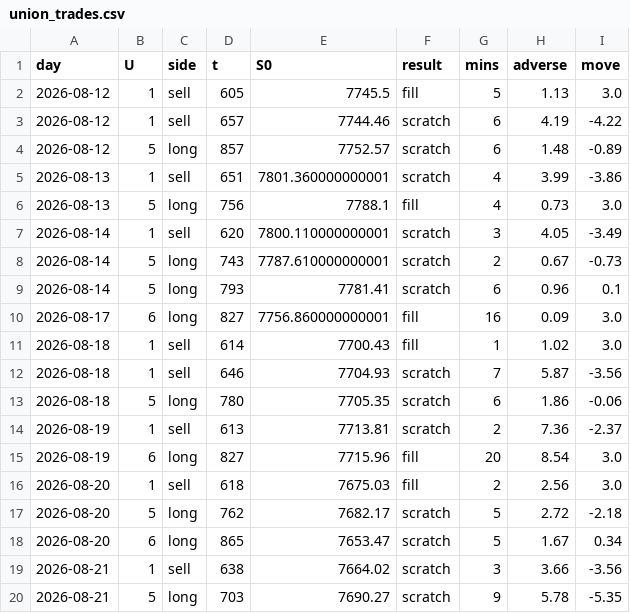
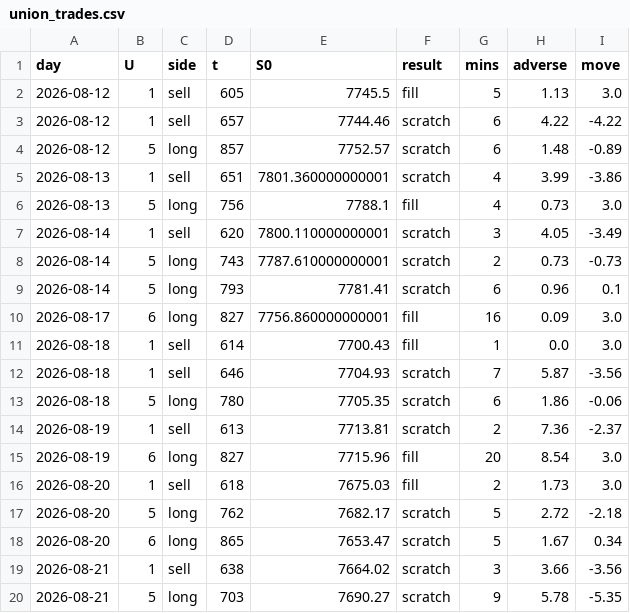
Before and after one commit to dgrissen2/delta_bomb, a CSV file: docs/replay/hiro/union_trades.csv, drawn as a sheet.

```diff
--- a/docs/replay/hiro/union_trades.csv
+++ b/docs/replay/hiro/union_trades.csv
@@ -2,3 +2,3 @@ day,U,side,t,S0,result,mins,adverse,move
 2026-08-12,1,sell,605,7745.5,fill,5,1.13,3.0
-2026-08-12,1,sell,657,7744.46,scratch,6,4.19,-4.22
+2026-08-12,1,sell,657,7744.46,scratch,6,4.22,-4.22
 2026-08-12,5,long,857,7752.57,scratch,6,1.48,-0.89
@@ -7,6 +7,6 @@ day,U,side,t,S0,result,mins,adverse,move
 2026-08-14,1,sell,620,7800.110000000001,scratch,3,4.05,-3.49
-2026-08-14,5,long,743,7787.610000000001,scratch,2,0.67,-0.73
+2026-08-14,5,long,743,7787.610000000001,scratch,2,0.73,-0.73
 2026-08-14,5,long,793,7781.41,scratch,6,0.96,0.1
 2026-08-17,6,long,827,7756.860000000001,fill,16,0.09,3.0
-2026-08-18,1,sell,614,7700.43,fill,1,1.02,3.0
+2026-08-18,1,sell,614,7700.43,fill,1,0.0,3.0
 2026-08-18,1,sell,646,7704.93,scratch,7,5.87,-3.56
@@ -15,3 +15,3 @@ day,U,side,t,S0,result,mins,adverse,move
 2026-08-19,6,long,827,7715.96,fill,20,8.54,3.0
-2026-08-20,1,sell,618,7675.03,fill,2,2.56,3.0
+2026-08-20,1,sell,618,7675.03,fill,2,1.73,3.0
 2026-08-20,5,long,762,7682.17,scratch,5,2.72,-2.18
```
Also changed, not shown: docs/replay/hiro/exp4_vacuum.csv, docs/replay/hiro/hiro_experiments_results.csv, 2 other files.
